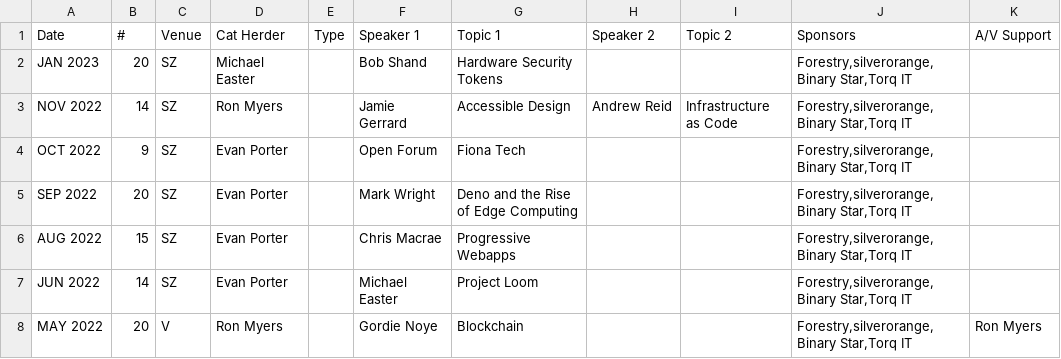
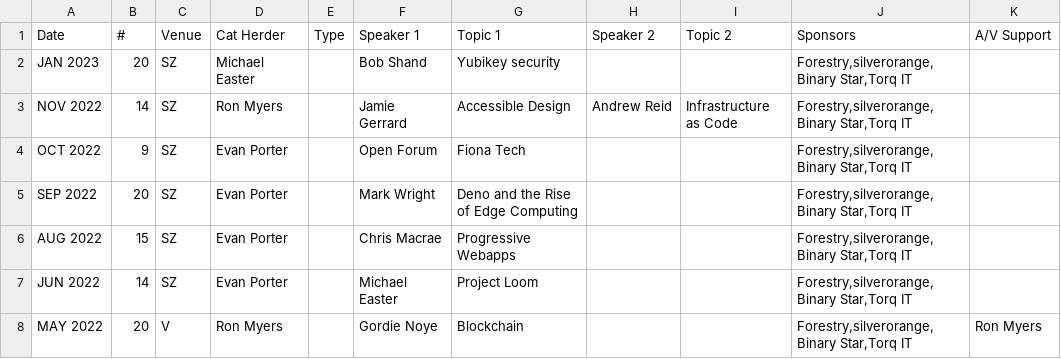
Before and after one commit to peidevs/Event_Resources, a CSV file: MeetUps_v2.csv, drawn as a sheet; only a part is shown; the diff names each change by its address in the sheet, - before the commit and + after, or states it on an @@ line.

Commit message:
yubikey

```diff
--- a/MeetUps_v2.csv
+++ b/MeetUps_v2.csv
-G2 (Topic 1): Hardware Security Tokens
+G2 (Topic 1): Yubikey security
```
